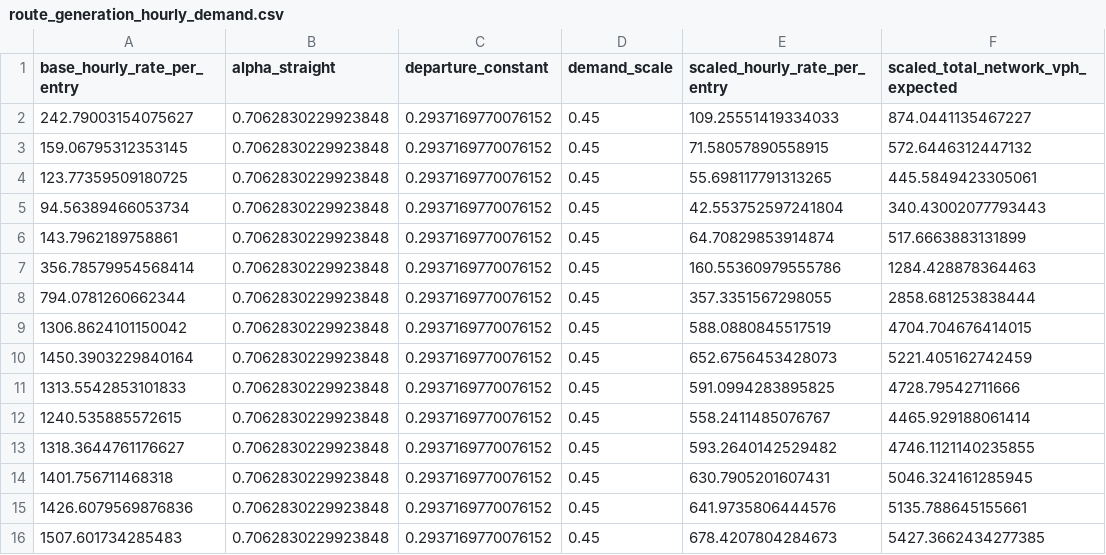
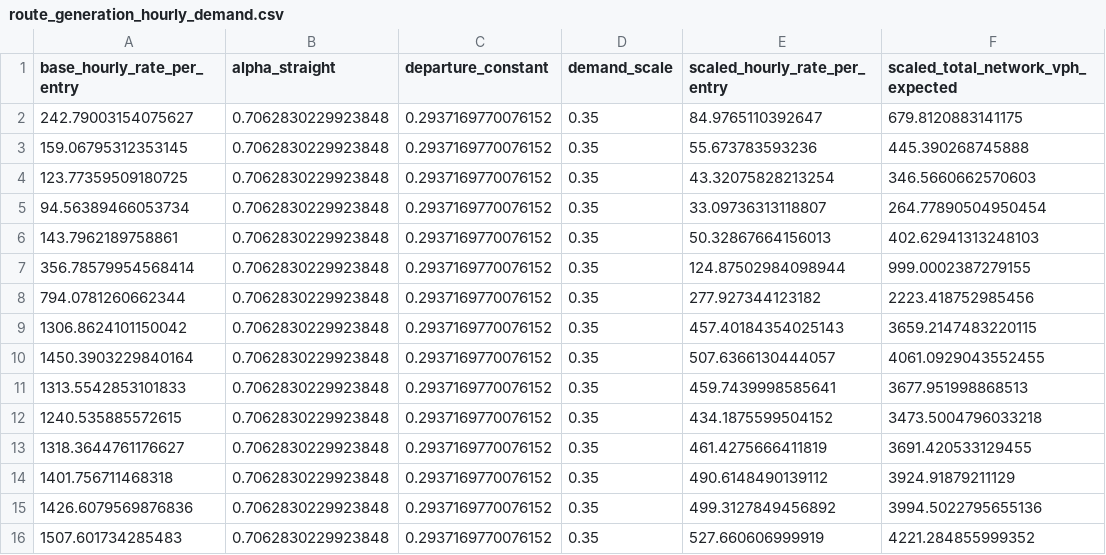
Before and after one commit to arnavjha1/sumo-traffic-optimization-quantum, a CSV file: sumo-traffic-optimization-quantum-mar29/Mar29_quantum2/data_analysis/simulation_process_data/route_generation_hourly_demand.csv, drawn as a sheet; only a part is shown; the diff covers the shown part only.

```diff
--- a/sumo-traffic-optimization-quantum-mar29/Mar29_quantum2/data_analysis/simulation_process_data/route_generation_hourly_demand.csv
+++ b/sumo-traffic-optimization-quantum-mar29/Mar29_quantum2/data_analysis/simulation_process_data/route_generation_hourly_demand.csv
@@ -1,16 +1,16 @@
 base_hourly_rate_per_entry,alpha_straight,departure_constant,demand_scale,scaled_hourly_rate_per_entry,scaled_total_network_vph_expected
-242.79003154075627,0.7062830229923848,0.2937169770076152,0.45,109.25551419334033,874.0441135467227
-159.06795312353145,0.7062830229923848,0.2937169770076152,0.45,71.58057890558915,572.6446312447132
-123.77359509180725,0.7062830229923848,0.2937169770076152,0.45,55.698117791313265,445.5849423305061
-94.56389466053734,0.7062830229923848,0.2937169770076152,0.45,42.553752597241804,340.43002077793443
-143.7962189758861,0.7062830229923848,0.2937169770076152,0.45,64.70829853914874,517.6663883131899
-356.78579954568414,0.7062830229923848,0.2937169770076152,0.45,160.55360979555786,1284.428878364463
-794.0781260662344,0.7062830229923848,0.2937169770076152,0.45,357.3351567298055,2858.681253838444
-1306.8624101150042,0.7062830229923848,0.2937169770076152,0.45,588.0880845517519,4704.704676414015
-1450.3903229840164,0.7062830229923848,0.2937169770076152,0.45,652.6756453428073,5221.405162742459
-1313.5542853101833,0.7062830229923848,0.2937169770076152,0.45,591.0994283895825,4728.79542711666
-1240.535885572615,0.7062830229923848,0.2937169770076152,0.45,558.2411485076767,4465.929188061414
-1318.3644761176627,0.7062830229923848,0.2937169770076152,0.45,593.2640142529482,4746.1121140235855
-1401.756711468318,0.7062830229923848,0.2937169770076152,0.45,630.7905201607431,5046.324161285945
-1426.6079569876836,0.7062830229923848,0.2937169770076152,0.45,641.9735806444576,5135.788645155661
-1507.601734285483,0.7062830229923848,0.2937169770076152,0.45,678.4207804284673,5427.3662434277385
+242.79003154075627,0.7062830229923848,0.2937169770076152,0.35,84.9765110392647,679.8120883141175
+159.06795312353145,0.7062830229923848,0.2937169770076152,0.35,55.673783593236,445.390268745888
+123.77359509180725,0.7062830229923848,0.2937169770076152,0.35,43.32075828213254,346.5660662570603
+94.56389466053734,0.7062830229923848,0.2937169770076152,0.35,33.09736313118807,264.77890504950454
+143.7962189758861,0.7062830229923848,0.2937169770076152,0.35,50.32867664156013,402.62941313248103
+356.78579954568414,0.7062830229923848,0.2937169770076152,0.35,124.87502984098944,999.0002387279155
+794.0781260662344,0.7062830229923848,0.2937169770076152,0.35,277.927344123182,2223.418752985456
+1306.8624101150042,0.7062830229923848,0.2937169770076152,0.35,457.40184354025143,3659.2147483220115
+1450.3903229840164,0.7062830229923848,0.2937169770076152,0.35,507.6366130444057,4061.0929043552455
+1313.5542853101833,0.7062830229923848,0.2937169770076152,0.35,459.7439998585641,3677.951998868513
+1240.535885572615,0.7062830229923848,0.2937169770076152,0.35,434.1875599504152,3473.5004796033218
+1318.3644761176627,0.7062830229923848,0.2937169770076152,0.35,461.4275666411819,3691.420533129455
+1401.756711468318,0.7062830229923848,0.2937169770076152,0.35,490.6148490139112,3924.91879211129
+1426.6079569876836,0.7062830229923848,0.2937169770076152,0.35,499.3127849456892,3994.5022795655136
+1507.601734285483,0.7062830229923848,0.2937169770076152,0.35,527.660606999919,4221.284855999352
```
Also changed, not shown: 27 edited cells elsewhere in this file, sumo-traffic-optimization-quantum-mar29/Mar29_quantum2/data_analysis/simulation_process_data/route_generation_hourly_summary.csv, sumo-traffic-optimization-quantum-mar29/Mar29_quantum2/data_analysis/simulation_process_data/route_generation_start_edge_summary.csv, 3 other files.
